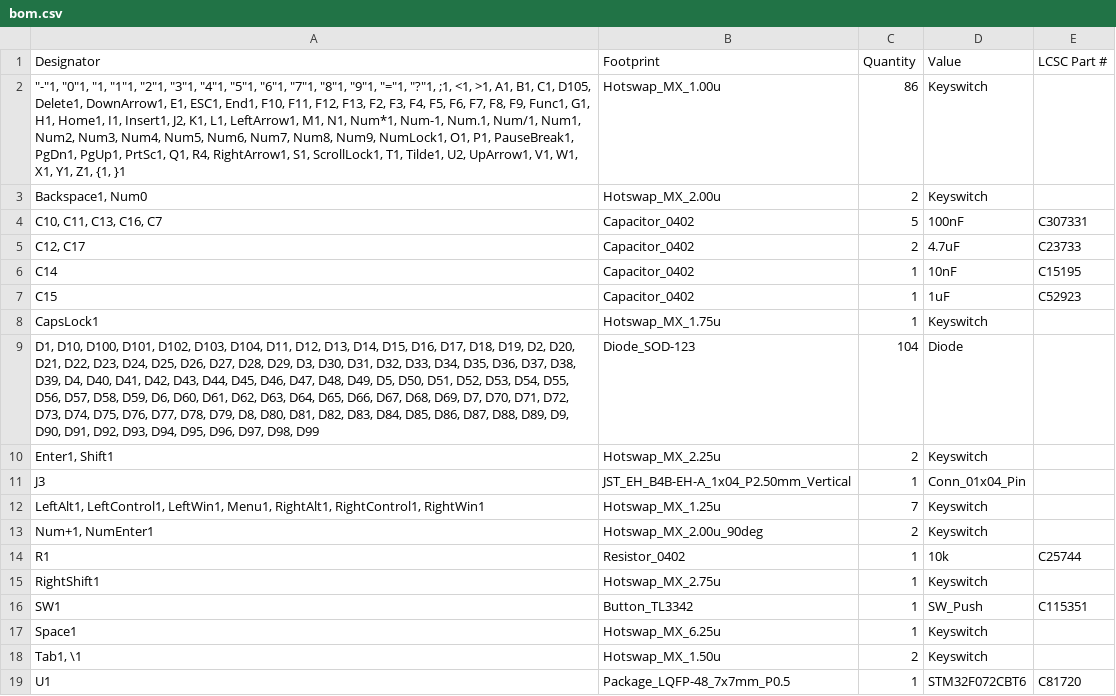
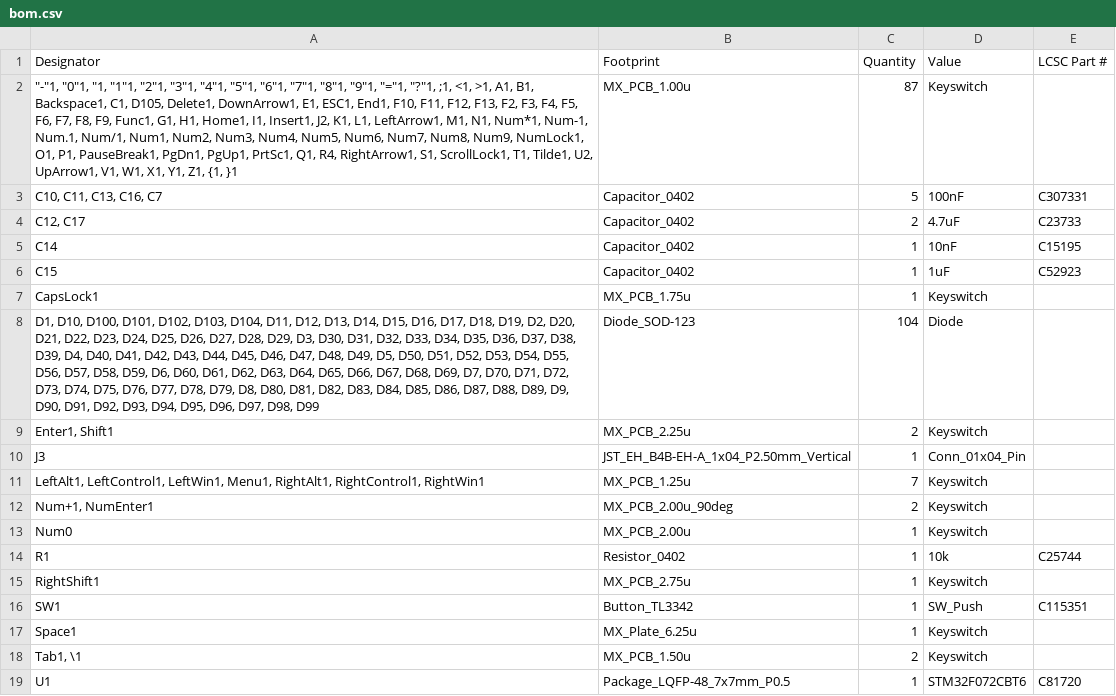
Before and after one commit to ethanJPope/Ethan-sFullKeyboard, a CSV file: PCB/production/bom.csv, drawn as a sheet.

```diff
--- a/PCB/production/bom.csv
+++ b/PCB/production/bom.csv
@@ -1,4 +1,3 @@
 Designator,Footprint,Quantity,Value,LCSC Part #
-"""-""1, ""0""1, ""1, ""1""1, ""2""1, ""3""1, ""4""1, ""5""1, ""6""1, ""7""1, ""8""1, ""9""1, ""=""1, ""?""1, ;1, <1, >1, A1, B1, C1, D105, Delete1, DownArrow1, E1, ESC1, End1, F10, F11, F12, F13, F2, F3, F4, F5, F6, F7, F8, F9, Func1, G1, H1, Home1, I1, Insert1, J2, K1, L1, LeftArrow1, M1, N1, Num*1, Num-1, Num.1, Num/1, Num1, Num2, Num3, Num4, Num5, Num6, Num7, Num8, Num9, NumLock1, O1, P1, PauseBreak1, PgDn1, PgUp1, PrtSc1, Q1, R4, RightArrow1, S1, ScrollLock1, T1, Tilde1, U2, UpArrow1, V1, W1, X1, Y1, Z1, {1, }1",Hotswap_MX_1.00u,86,Keyswitch,
-"Backspace1, Num0",Hotswap_MX_2.00u,2,Keyswitch,
+"""-""1, ""0""1, ""1, ""1""1, ""2""1, ""3""1, ""4""1, ""5""1, ""6""1, ""7""1, ""8""1, ""9""1, ""=""1, ""?""1, ;1, <1, >1, A1, B1, Backspace1, C1, D105, Delete1, DownArrow1, E1, ESC1, End1, F10, F11, F12, F13, F2, F3, F4, F5, F6, F7, F8, F9, Func1, G1, H1, Home1, I1, Insert1, J2, K1, L1, LeftArrow1, M1, N1, Num*1, Num-1, Num.1, Num/1, Num1, Num2, Num3, Num4, Num5, Num6, Num7, Num8, Num9, NumLock1, O1, P1, PauseBreak1, PgDn1, PgUp1, PrtSc1, Q1, R4, RightArrow1, S1, ScrollLock1, T1, Tilde1, U2, UpArrow1, V1, W1, X1, Y1, Z1, {1, }1",MX_PCB_1.00u,87,Keyswitch,
 "C10, C11, C13, C16, C7",Capacitor_0402,5,100nF,C307331
@@ -7,13 +6,14 @@ C14,Capacitor_0402,1,10nF,C15195
 C15,Capacitor_0402,1,1uF,C52923
-CapsLock1,Hotswap_MX_1.75u,1,Keyswitch,
+CapsLock1,MX_PCB_1.75u,1,Keyswitch,
 "D1, D10, D100, D101, D102, D103, D104, D11, D12, D13, D14, D15, D16, D17, D18, D19, D2, D20, D21, D22, D23, D24, D25, D26, D27, D28, D29, D3, D30, D31, D32, D33, D34, D35, D36, D37, D38, D39, D4, D40, D41, D42, D43, D44, D45, D46, D47, D48, D49, D5, D50, D51, D52, D53, D54, D55, D56, D57, D58, D59, D6, D60, D61, D62, D63, D64, D65, D66, D67, D68, D69, D7, D70, D71, D72, D73, D74, D75, D76, D77, D78, D79, D8, D80, D81, D82, D83, D84, D85, D86, D87, D88, D89, D9, D90, D91, D92, D93, D94, D95, D96, D97, D98, D99",Diode_SOD-123,104,Diode,
-"Enter1, Shift1",Hotswap_MX_2.25u,2,Keyswitch,
+"Enter1, Shift1",MX_PCB_2.25u,2,Keyswitch,
 J3,JST_EH_B4B-EH-A_1x04_P2.50mm_Vertical,1,Conn_01x04_Pin,
-"LeftAlt1, LeftControl1, LeftWin1, Menu1, RightAlt1, RightControl1, RightWin1",Hotswap_MX_1.25u,7,Keyswitch,
-"Num+1, NumEnter1",Hotswap_MX_2.00u_90deg,2,Keyswitch,
+"LeftAlt1, LeftControl1, LeftWin1, Menu1, RightAlt1, RightControl1, RightWin1",MX_PCB_1.25u,7,Keyswitch,
+"Num+1, NumEnter1",MX_PCB_2.00u_90deg,2,Keyswitch,
+Num0,MX_PCB_2.00u,1,Keyswitch,
 R1,Resistor_0402,1,10k,C25744
-RightShift1,Hotswap_MX_2.75u,1,Keyswitch,
+RightShift1,MX_PCB_2.75u,1,Keyswitch,
 SW1,Button_TL3342,1,SW_Push,C115351
-Space1,Hotswap_MX_6.25u,1,Keyswitch,
-"Tab1, \1",Hotswap_MX_1.50u,2,Keyswitch,
+Space1,MX_Plate_6.25u,1,Keyswitch,
+"Tab1, \1",MX_PCB_1.50u,2,Keyswitch,
 U1,Package_LQFP-48_7x7mm_P0.5,1,STM32F072CBT6,C81720
```
Also changed, not shown: 53 other files.
